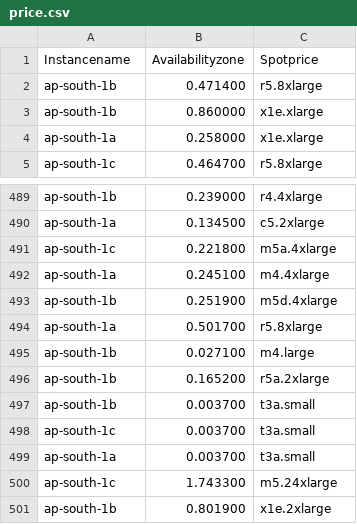
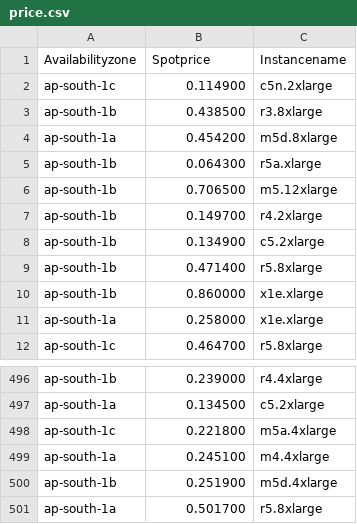
Before and after one commit to KunalNK/spotprice, a CSV file: price.csv, drawn as a sheet; only a part is shown, gaps mark what is left out; removed rows and columns are numbered as before the commit, all else as after; the diff names each change by its address in the sheet, - before the commit and + after, or states it on an @@ line.

Commit message:
prices for spot instances

```diff
--- a/price.csv
+++ b/price.csv
-row 1: Instancename | Availabilityzone | Spotprice
+row 1: Availabilityzone | Spotprice | Instancename
+row 2: ap-south-1c | 0.114900 | c5n.2xlarge
+row 3: ap-south-1b | 0.438500 | r3.8xlarge
+row 4: ap-south-1a | 0.454200 | m5d.8xlarge
+row 5: ap-south-1b | 0.064300 | r5a.xlarge
+row 6: ap-south-1b | 0.706500 | m5.12xlarge
+row 7: ap-south-1b | 0.149700 | r4.2xlarge
+row 8: ap-south-1b | 0.134900 | c5.2xlarge
-row 495: ap-south-1b | 0.027100 | m4.large
-row 496: ap-south-1b | 0.165200 | r5a.2xlarge
-row 497: ap-south-1b | 0.003700 | t3a.small
-row 498: ap-south-1c | 0.003700 | t3a.small
-row 499: ap-south-1a | 0.003700 | t3a.small
-row 500: ap-south-1c | 1.743300 | m5.24xlarge
-row 501: ap-south-1b | 0.801900 | x1e.2xlarge
```
Also changed, not shown: 1 other file.
